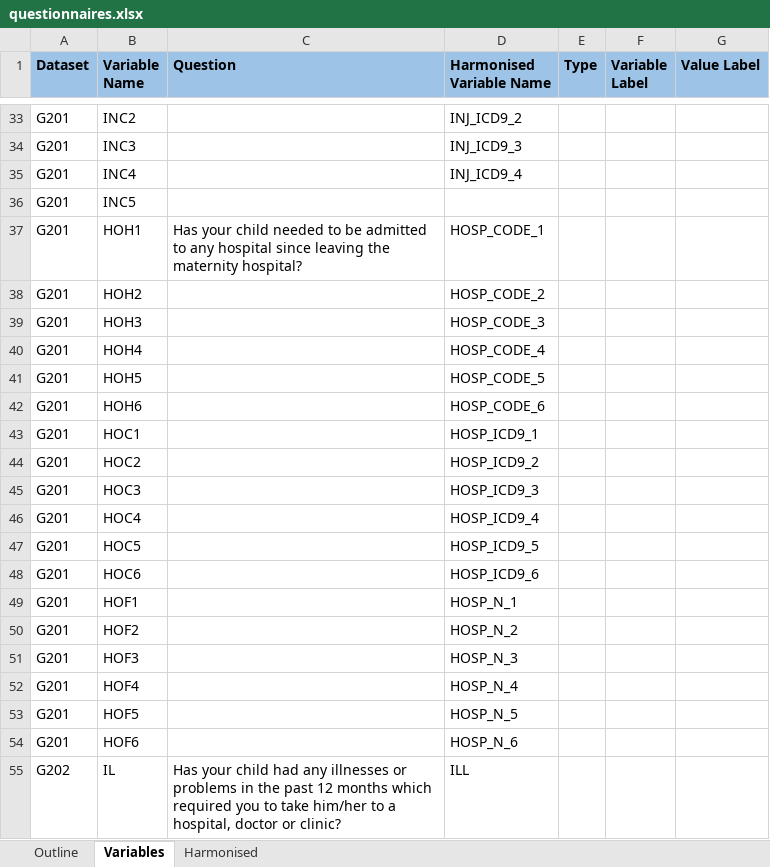
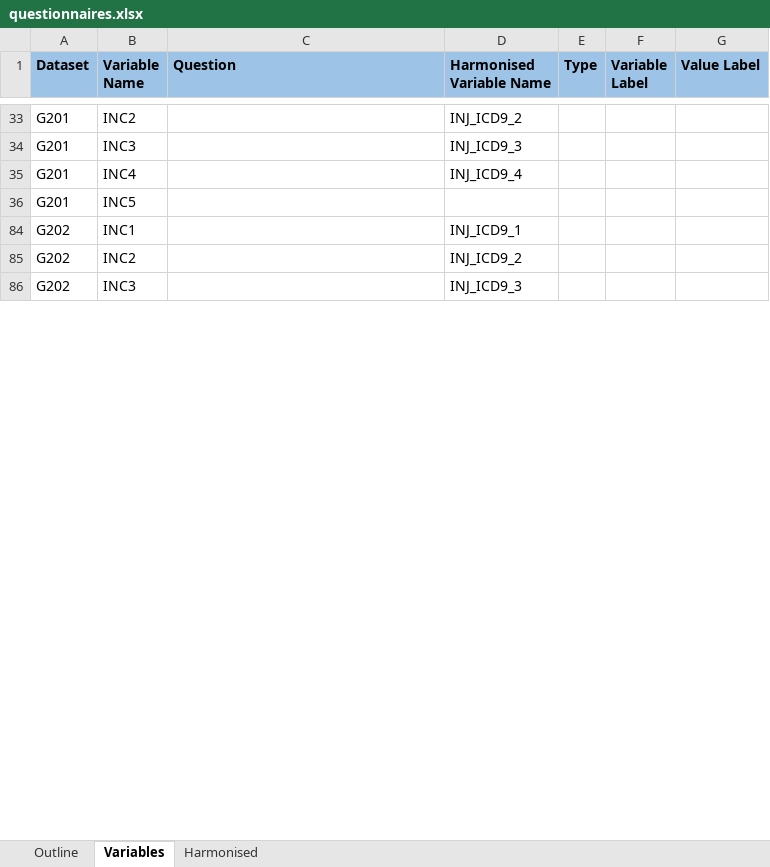
Before and after one commit to matt-humphrey/Injuries-and-Incidents, an Excel workbook: docs/questionnaires.xlsx, sheet Variables, drawn as a sheet; only a part is shown, gaps mark what is left out; the shorter side is filled out with more unchanged rows; values as stored, in another font and other column widths than the file's, no borders; the diff covers the shown part only; the diff names each change by its address in the sheet, - before the commit and + after, or states it on an @@ line.

```diff
--- a/docs/questionnaires.xlsx (sheet Variables)
+++ b/docs/questionnaires.xlsx (sheet Variables)
@@ row 37 hidden: G201 | HOH1 | Has your child needed to be admitted to any hospital since leaving the maternity hospital? | HOSP_CODE_1 @@
@@ row 38 hidden: G201 | HOH2 |  | HOSP_CODE_2 @@
@@ row 39 hidden: G201 | HOH3 |  | HOSP_CODE_3 @@
@@ row 40 hidden: G201 | HOH4 |  | HOSP_CODE_4 @@
@@ row 41 hidden: G201 | HOH5 |  | HOSP_CODE_5 @@
@@ row 42 hidden: G201 | HOH6 |  | HOSP_CODE_6 @@
@@ row 43 hidden: G201 | HOC1 |  | HOSP_ICD9_1 @@
@@ row 44 hidden: G201 | HOC2 |  | HOSP_ICD9_2 @@
@@ row 45 hidden: G201 | HOC3 |  | HOSP_ICD9_3 @@
@@ row 46 hidden: G201 | HOC4 |  | HOSP_ICD9_4 @@
@@ row 47 hidden: G201 | HOC5 |  | HOSP_ICD9_5 @@
@@ row 48 hidden: G201 | HOC6 |  | HOSP_ICD9_6 @@
@@ row 49 hidden: G201 | HOF1 |  | HOSP_N_1 @@
@@ row 50 hidden: G201 | HOF2 |  | HOSP_N_2 @@
@@ row 51 hidden: G201 | HOF3 |  | HOSP_N_3 @@
@@ row 52 hidden: G201 | HOF4 |  | HOSP_N_4 @@
@@ row 53 hidden: G201 | HOF5 |  | HOSP_N_5 @@
@@ row 54 hidden: G201 | HOF6 |  | HOSP_N_6 @@
@@ row 55 hidden: G202 | IL | Has your child had any illnesses or problems in the past 12 months which required you to take him/her to a hospital, doctor or clinic? | ILL @@
```
Also changed, not shown: 545 hidden or unhidden rows elsewhere in this sheet, sheet Harmonised, hidden cells, 4 other files.
